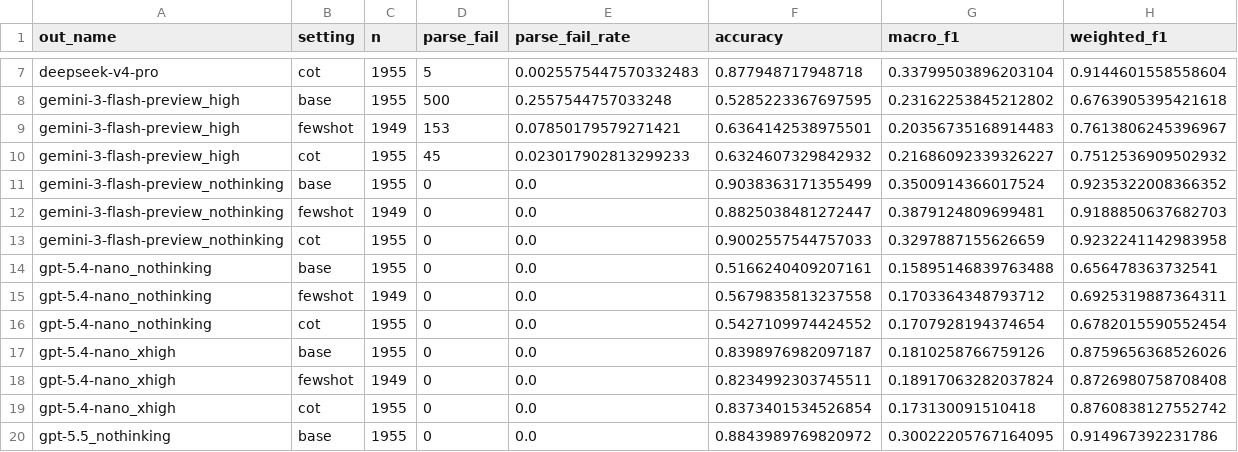
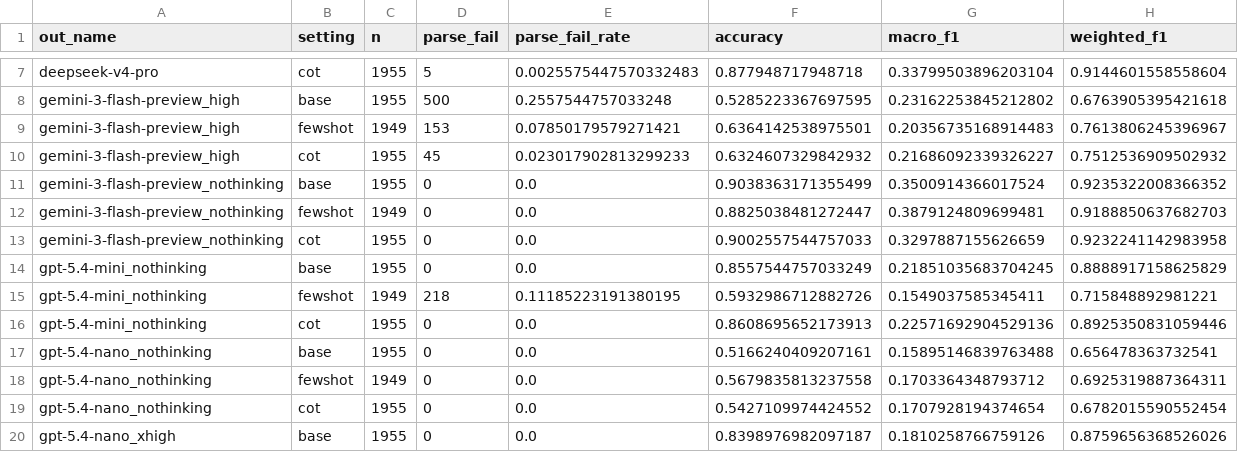
Before and after one commit to Tianyi-Billy-Ma/SupraBench, a CSV file: experiments/ziming/task7/eval/leaderboard.csv, drawn as a sheet; only a part is shown, gaps mark what is left out; the shorter side is filled out with more unchanged rows; the diff names each change by its address in the sheet, - before the commit and + after, or states it on an @@ line.

```diff
--- a/experiments/ziming/task7/eval/leaderboard.csv
+++ b/experiments/ziming/task7/eval/leaderboard.csv
+row 14: gpt-5.4-mini_nothinking | base | 1955 | 0 | 0.0 | 0.8557544757033249 | 0.21851035683704245 | 0.8888917158625829
+row 15: gpt-5.4-mini_nothinking | fewshot | 1949 | 218 | 0.11185223191380195 | 0.5932986712882726 | 0.1549037585345411 | 0.715848892981221
+row 16: gpt-5.4-mini_nothinking | cot | 1955 | 0 | 0.0 | 0.8608695652173913 | 0.22571692904529136 | 0.8925350831059446
```
Also changed, not shown: experiments/ziming/task3/eval/leaderboard.csv, 20 other files.
